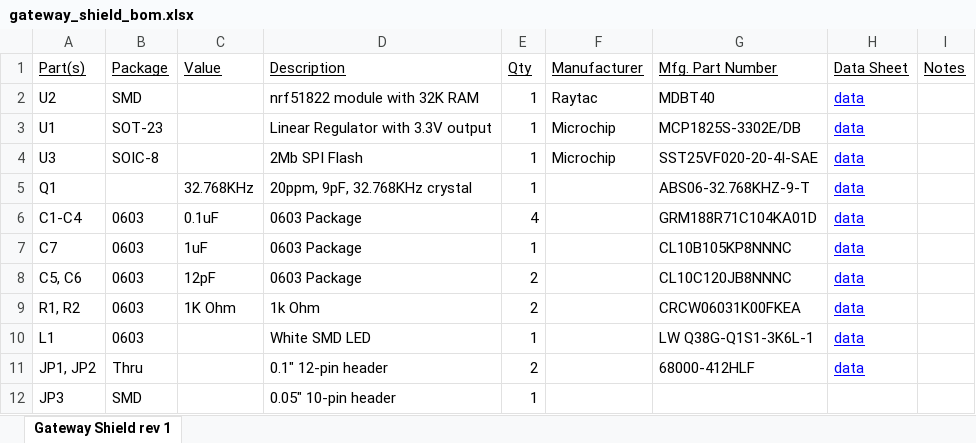
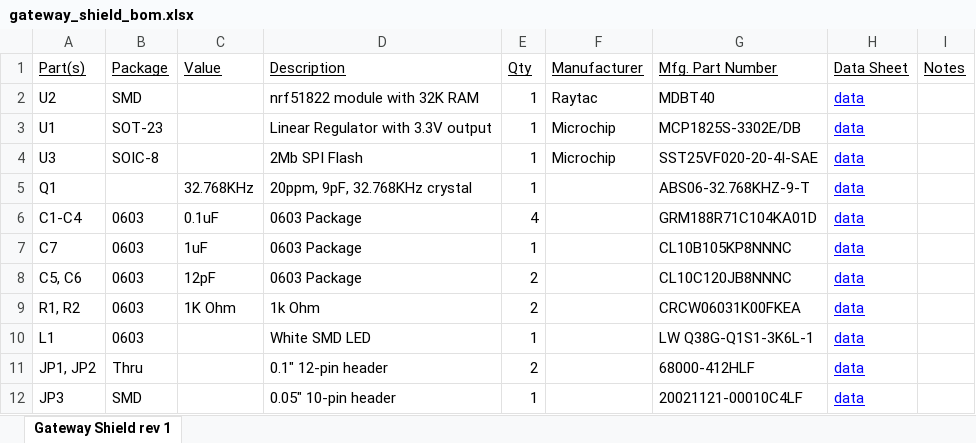
Before and after one commit to bluzDK/gateway-shield, an Excel workbook: v1/BOM/gateway_shield_bom.xlsx, sheet Gateway Shield rev 1, drawn as a sheet; values as stored, in another font and other column widths than the file's, no borders; the diff names each change by its address in the sheet, - before the commit and + after, or states it on an @@ line.

Commit message:
update BOM

```diff
--- a/v1/BOM/gateway_shield_bom.xlsx (sheet Gateway Shield rev 1)
+++ b/v1/BOM/gateway_shield_bom.xlsx (sheet Gateway Shield rev 1)
-G12 (Mfg. Part Number): (empty)
+G12 (Mfg. Part Number): 20021121-00010C4LF
-H12 (Data Sheet): (empty)
+H12 (Data Sheet): data
```
